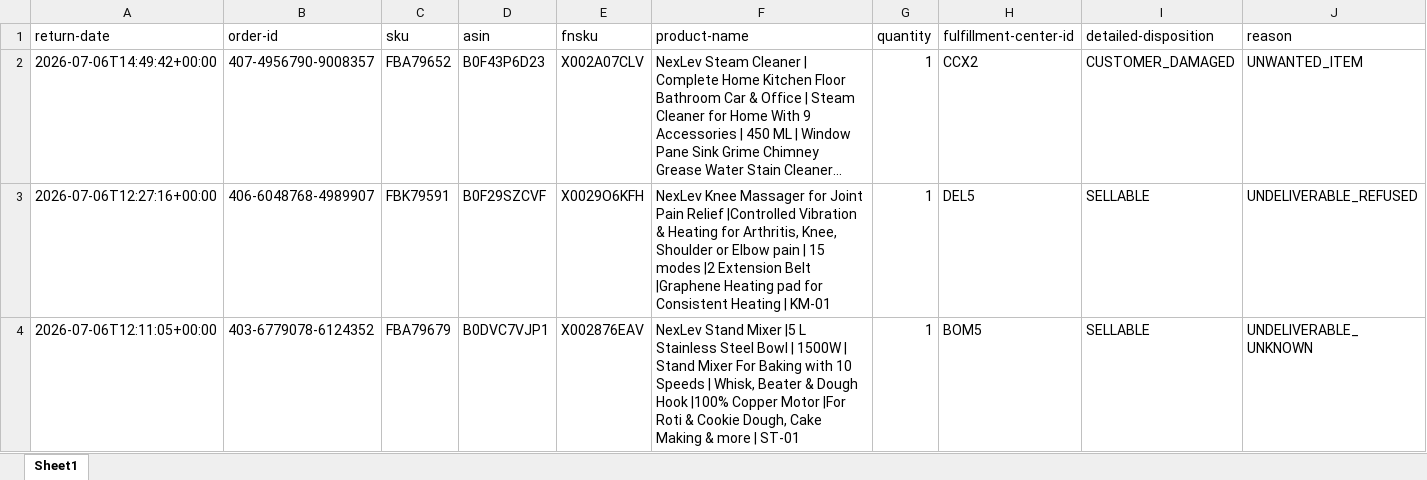
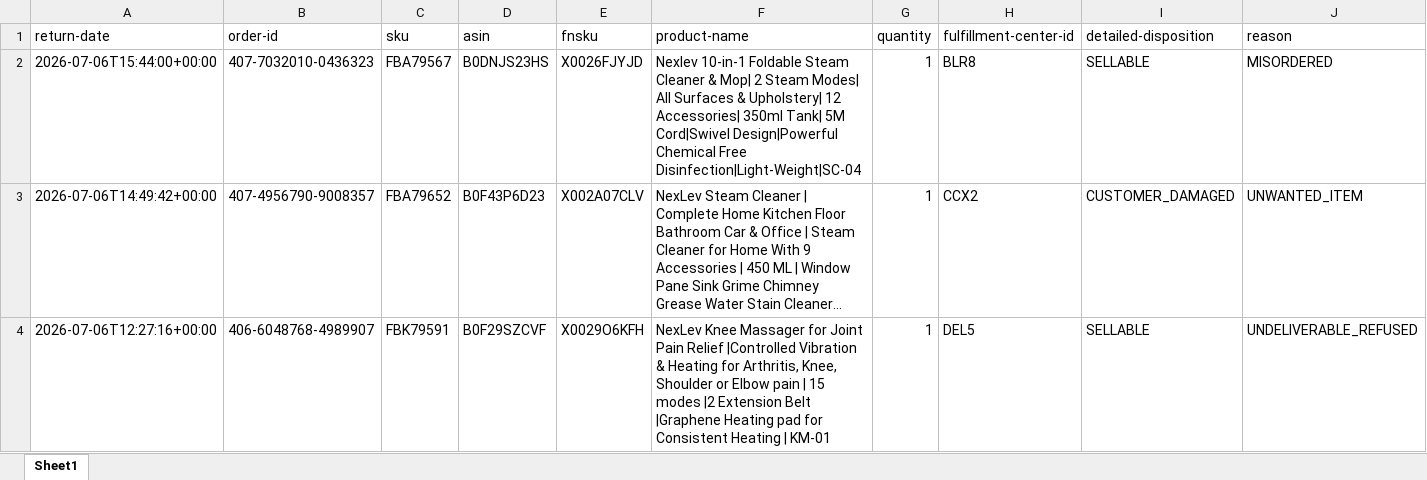
Before and after one commit to nitesh-lang/weekly-dashboard-fastapi, an Excel workbook: data/raw/returns/Nexlev.xlsx, sheet Sheet1, drawn as a sheet; only a part is shown; the shorter side is filled out with more unchanged rows; long unchanged cells end in …; values as stored, in another font and other column widths than the file's, no borders; rows hold the shown columns only; the diff names each change by its address in the sheet, - before the commit and + after, or states it on an @@ line.

```diff
--- a/data/raw/returns/Nexlev.xlsx (sheet Sheet1)
+++ b/data/raw/returns/Nexlev.xlsx (sheet Sheet1)
+row 2: 2026-07-06T15:44:00+00:00 | 407-7032010-0436323 | FBA79567 | B0DNJS23HS | X0026FJYJD | Nexlev 10-in-1 Foldable Steam Cleaner & Mop| 2 Steam Modes| All Surfaces & Upholstery| 12 Accessories| 350ml Tank| 5M Cord|Swivel Design|Powerful Chemical Free Disinfection|Light-Weight|SC-04 | 1 | BLR8 | SELLABLE | MISORDERED
```
Also changed, not shown: data/raw/inventory/Week 27/Audio_Array/Vendor SOH (SP-API).xlsx, data/raw/inventory/Week 27/Tonor/Vendor SOH (SP-API).xlsx, 12 other files.
